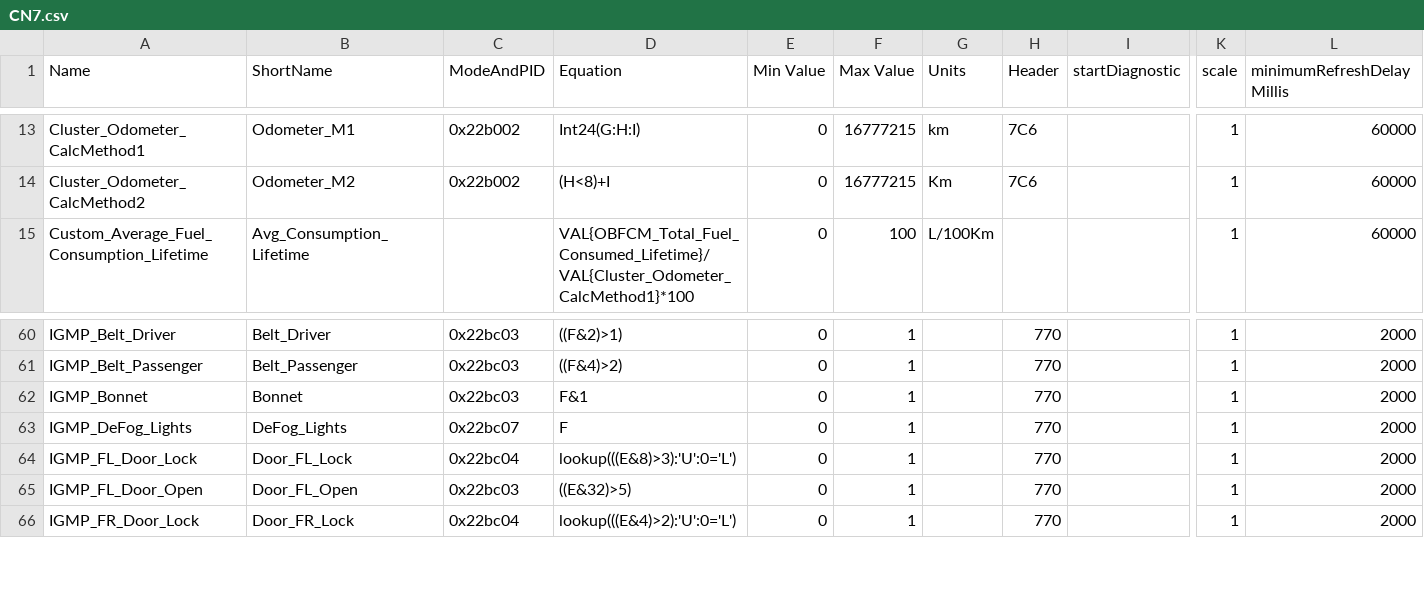
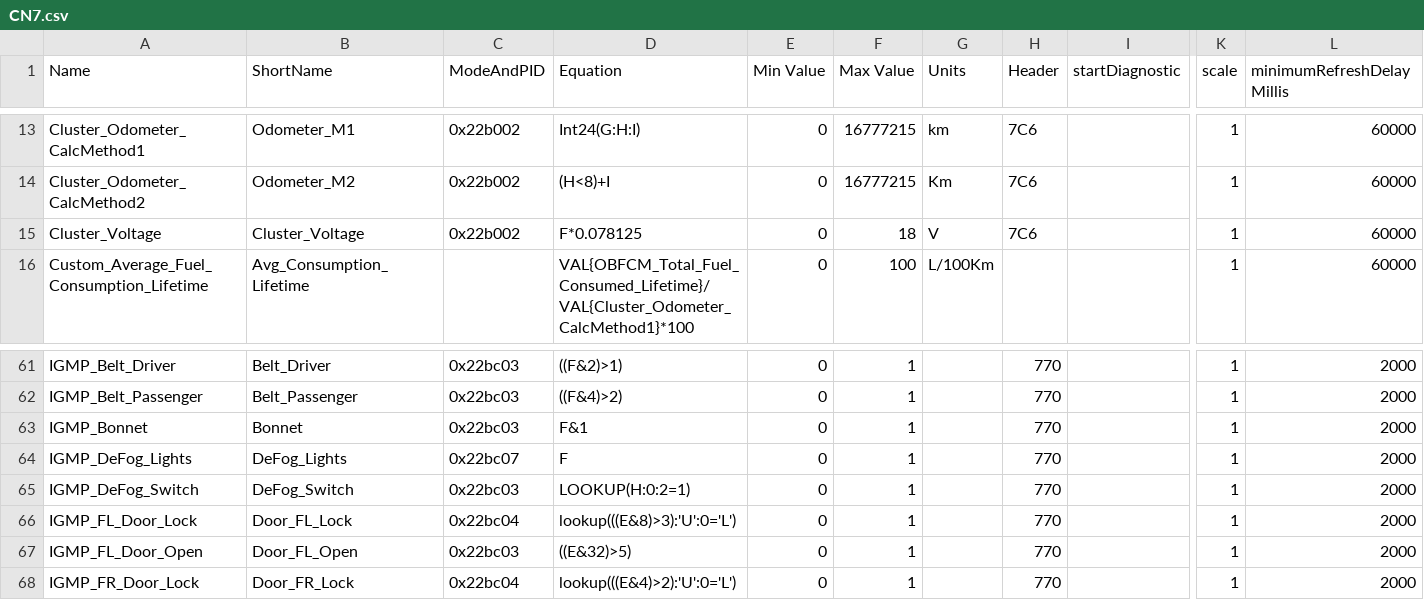
Before and after one commit to gdincu/HyundaiElantraCN7-OBD2-PIDs, a CSV file: CN7.csv, drawn as a sheet; only a part is shown, gaps mark what is left out; rows hold the shown columns only; the diff names each change by its address in the sheet, - before the commit and + after, or states it on an @@ line.

Commit message:
Added a new PID for the defog switch and another one for the cluster module voltage

```diff
--- a/CN7.csv
+++ b/CN7.csv
+row 15: Cluster_Voltage | Cluster_Voltage | 0x22b002 | F*0.078125 | 0 | 18 | V | 7C6 |  | 1 | 60000
+row 65: IGMP_DeFog_Switch | DeFog_Switch | 0x22bc03 | LOOKUP(H:0:2=1) | 0 | 1 |  | 770 |  | 1 | 2000
```
